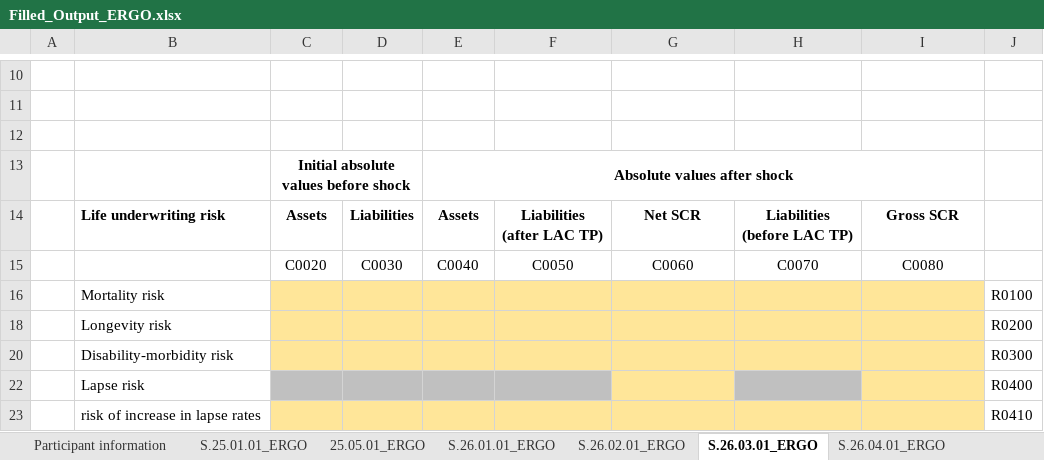
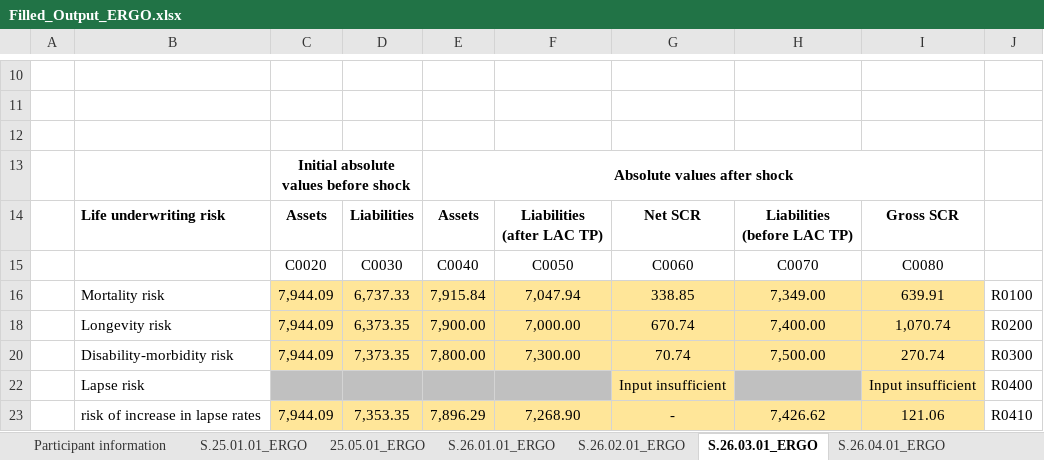
Before and after one commit to SolvMates/SolvMate, an Excel workbook: outputs/Filled_Output_ERGO.xlsx, sheet S.26.03.01_ERGO, drawn as a sheet; only a part is shown, gaps mark what is left out; values as stored, in another font and other column widths than the file's, no borders; the diff covers the shown part only; the diff names each change by its address in the sheet, - before the commit and + after, or states it on an @@ line.

```diff
--- a/outputs/Filled_Output_ERGO.xlsx (sheet S.26.03.01_ERGO)
+++ b/outputs/Filled_Output_ERGO.xlsx (sheet S.26.03.01_ERGO)
-C16: (empty)
+C16: 7,944.09
-D16: (empty)
+D16: 6,737.33
-E16: (empty)
+E16: 7,915.84
-F16: (empty)
+F16: 7,047.94
-G16: (empty)
+G16: 338.85
-H16: (empty)
+H16: 7,349.00
-I16: (empty)
+I16: 639.91
-C18: (empty)
+C18: 7,944.09
-D18: (empty)
+D18: 6,373.35
-E18: (empty)
+E18: 7,900.00
-F18: (empty)
+F18: 7,000.00
-G18: (empty)
+G18: 670.74
-H18: (empty)
+H18: 7,400.00
-I18: (empty)
+I18: 1,070.74
-C20: (empty)
+C20: 7,944.09
-D20: (empty)
+D20: 7,373.35
-E20: (empty)
+E20: 7,800.00
-F20: (empty)
+F20: 7,300.00
-G20: (empty)
+G20: 70.74
-H20: (empty)
+H20: 7,500.00
-I20: (empty)
+I20: 270.74
-G22: (empty)
+G22: Input insufficient
-I22: (empty)
+I22: Input insufficient
-C23: (empty)
+C23: 7,944.09
-D23: (empty)
+D23: 7,353.35
-E23: (empty)
+E23: 7,896.29
-F23: (empty)
+F23: 7,268.90
-G23: (empty)
+G23: -
-H23: (empty)
+H23: 7,426.62
-I23: (empty)
+I23: 121.06
```
Also changed, not shown: 35 edited cells elsewhere in this sheet, sheet S.26.04.01_ERGO, sheet S.26.02.01_ERGO, sheet S.26.01.01_ERGO, 3 other files.
